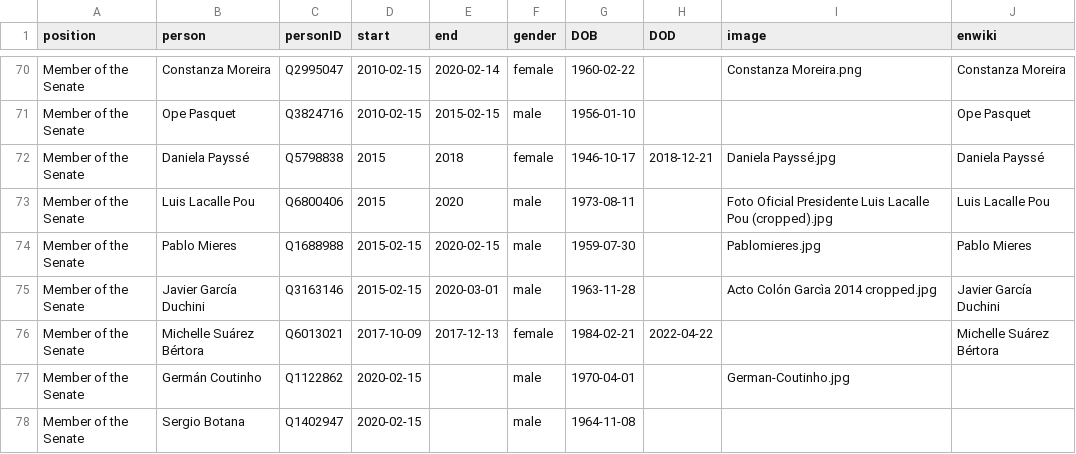
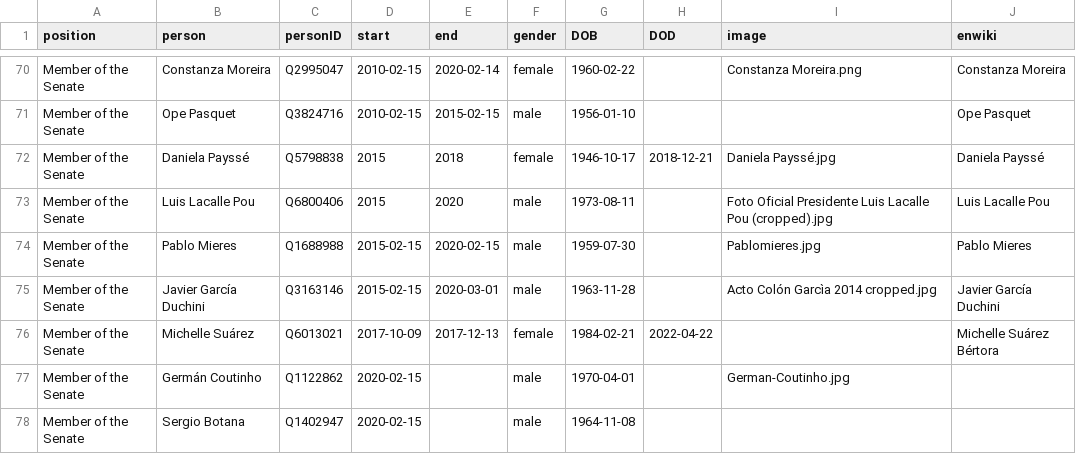
Before and after one commit to every-politician-scrapers/uruguay-ministers, a CSV file: html/legislators.csv, drawn as a sheet; only a part is shown, gaps mark what is left out.

Commit message:
PCB update

```diff
--- a/html/legislators.csv
+++ b/html/legislators.csv
@@ -75,3 +75,3 @@ Member of the Senate,Pablo Mieres,Q1688988,2015-02-15,2020-02-15,male,1959-07-30
 Member of the Senate,Javier García Duchini,Q3163146,2015-02-15,2020-03-01,male,1963-11-28,,Acto Colón Garcìa 2014 cropped.jpg,Javier García Duchini
-Member of the Senate,Michelle Suárez Bértora,Q6013021,2017-10-09,2017-12-13,female,1984-02-21,2022-04-22,,Michelle Suárez Bértora
+Member of the Senate,Michelle Suárez,Q6013021,2017-10-09,2017-12-13,female,1984-02-21,2022-04-22,,Michelle Suárez Bértora
 Member of the Senate,Germán Coutinho,Q1122862,2020-02-15,,male,1970-04-01,,German-Coutinho.jpg,
```
